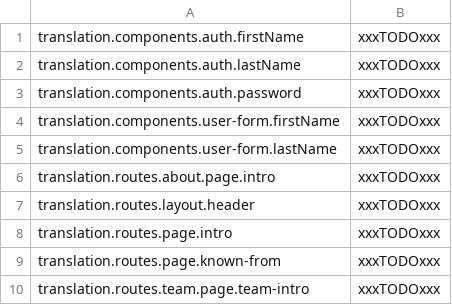
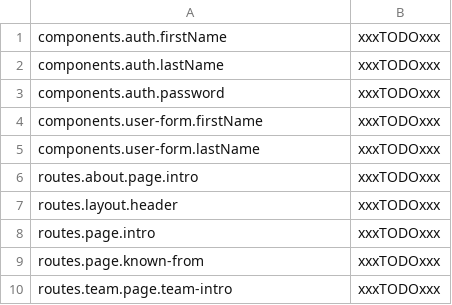
Before and after one commit to vardario/svelte-i18next, a CSV file: assets/translations/de.csv, drawn as a sheet.

```diff
--- a/assets/translations/de.csv
+++ b/assets/translations/de.csv
@@ -1,10 +1,10 @@
-translation.components.auth.firstName;xxxTODOxxx
-translation.components.auth.lastName;xxxTODOxxx
-translation.components.auth.password;xxxTODOxxx
-translation.components.user-form.firstName;xxxTODOxxx
-translation.components.user-form.lastName;xxxTODOxxx
-translation.routes.about.page.intro;xxxTODOxxx
-translation.routes.layout.header;xxxTODOxxx
-translation.routes.page.intro;xxxTODOxxx
-translation.routes.page.known-from;xxxTODOxxx
-translation.routes.team.page.team-intro;xxxTODOxxx
+components.auth.firstName;xxxTODOxxx
+components.auth.lastName;xxxTODOxxx
+components.auth.password;xxxTODOxxx
+components.user-form.firstName;xxxTODOxxx
+components.user-form.lastName;xxxTODOxxx
+routes.about.page.intro;xxxTODOxxx
+routes.layout.header;xxxTODOxxx
+routes.page.intro;xxxTODOxxx
+routes.page.known-from;xxxTODOxxx
+routes.team.page.team-intro;xxxTODOxxx
```
Also changed, not shown: assets/translations/en.csv, 6 other files.
